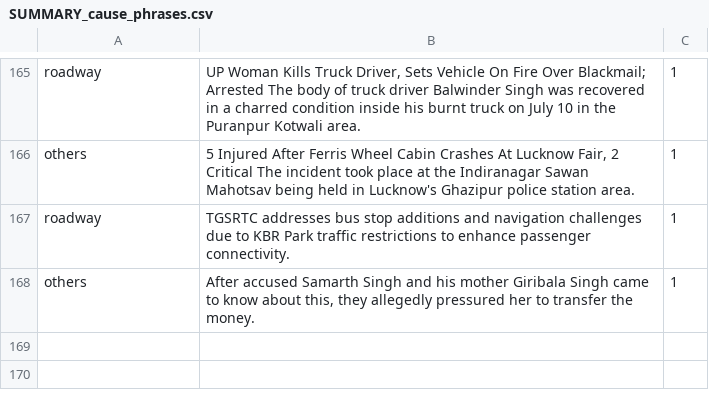
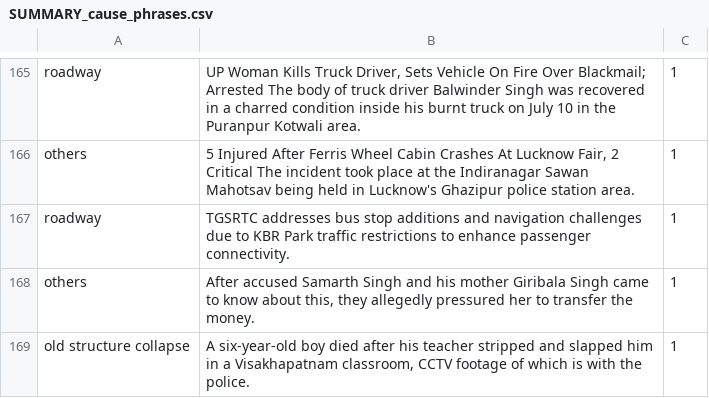
Before and after one commit to kbhattacharjeemsit-cloud/Accident-Monitor, a CSV file: SUMMARY_cause_phrases.csv, drawn as a sheet; only a part is shown, gaps mark what is left out; the diff names each change by its address in the sheet, - before the commit and + after, or states it on an @@ line.

```diff
--- a/SUMMARY_cause_phrases.csv
+++ b/SUMMARY_cause_phrases.csv
+row 169: old structure collapse | A six-year-old boy died after his teacher stripped and slapped him in a Visakhapatnam classroom, CCTV footage of which is with the police. | 1
```
Also changed, not shown: SUMMARY_all.csv, SUMMARY_confirmed.csv, 5 other files.
